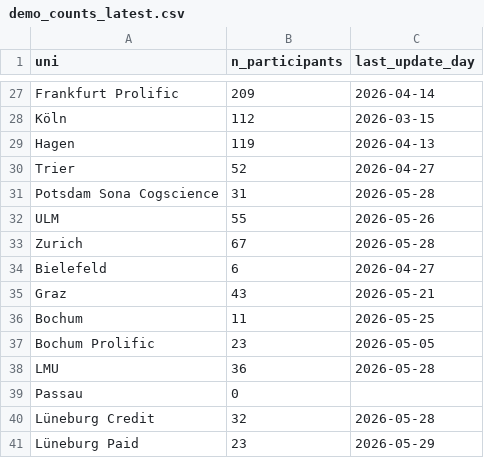
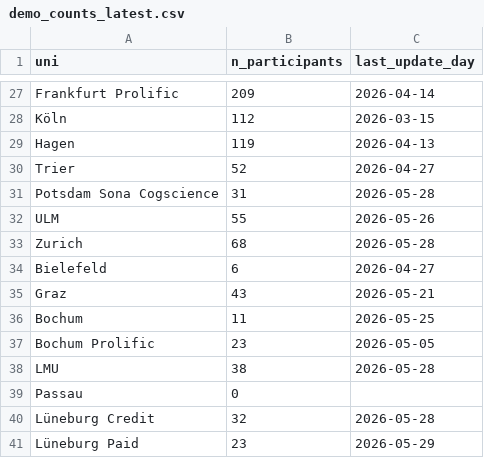
Before and after one commit to schiekiera/German_Lexicon_Multilab_Monitoring, a CSV file: demo_counts_latest.csv, drawn as a sheet; only a part is shown, gaps mark what is left out.

```diff
--- a/demo_counts_latest.csv
+++ b/demo_counts_latest.csv
@@ -32,3 +32,3 @@ Potsdam Sona Cogscience,31,2026-05-28
 ULM,55,2026-05-26
-Zurich,67,2026-05-28
+Zurich,68,2026-05-28
 Bielefeld,6,2026-04-27
@@ -37,3 +37,3 @@ Bochum,11,2026-05-25
 Bochum Prolific,23,2026-05-05
-LMU,36,2026-05-28
+LMU,38,2026-05-28
 Passau,0,
```
Also changed, not shown: demo_counts_history.csv, 5 other files.
